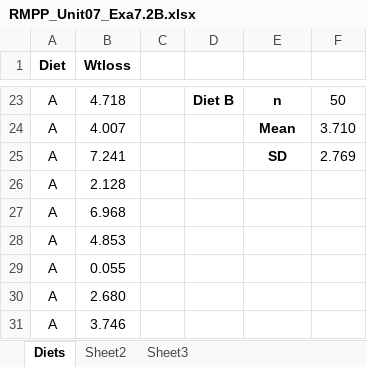
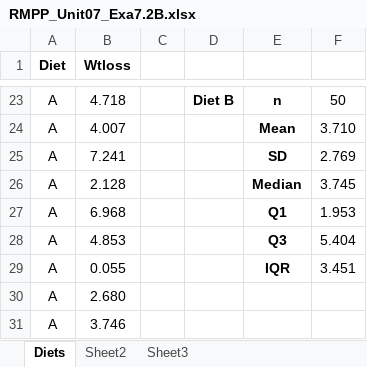
Before and after one commit to HelenHelene/eportfolio, an Excel workbook: RMPP/RMPP_Unit07_Exa7.2B.xlsx, sheet Diets, drawn as a sheet; only a part is shown, gaps mark what is left out; values as stored, in another font and other column widths than the file's, no borders; charts and pictures not drawn; the diff covers the shown part only; the diff names each change by its address in the sheet, - before the commit and + after, or states it on an @@ line.

```diff
--- a/RMPP/RMPP_Unit07_Exa7.2B.xlsx (sheet Diets)
+++ b/RMPP/RMPP_Unit07_Exa7.2B.xlsx (sheet Diets)
-E26: (empty)
+E26: Median
-F26: (empty)
+F26: 3.745
-E27: (empty)
+E27: Q1
-F27: (empty)
+F27: 1.953
-E28: (empty)
+E28: Q3
-F28: (empty)
+F28: 5.404
-E29: (empty)
+E29: IQR
-F29: (empty)
+F29: 3.451
```
Also changed, not shown: 6 edited cells and merged cells elsewhere in this sheet, charts or pictures, 2 other files.
